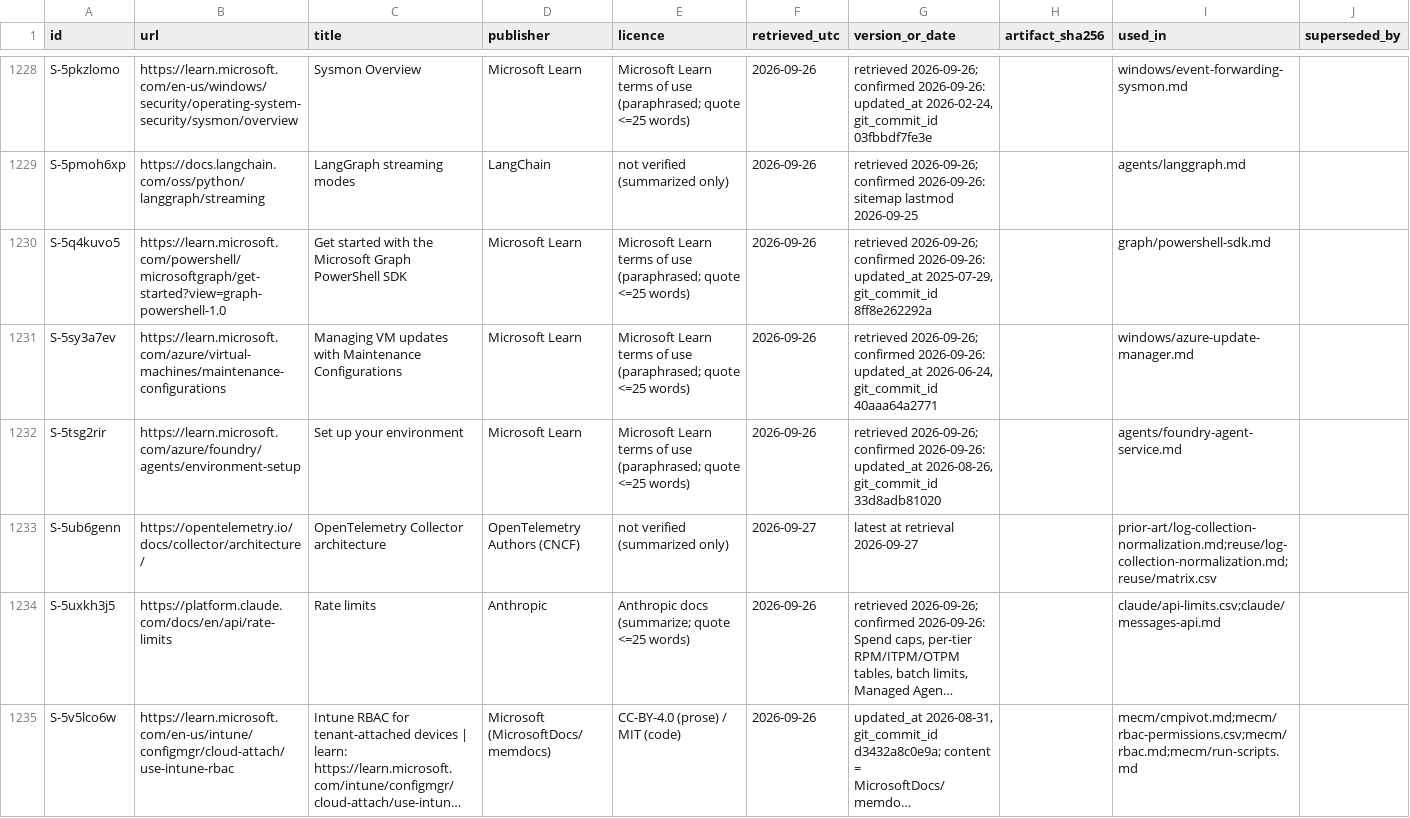
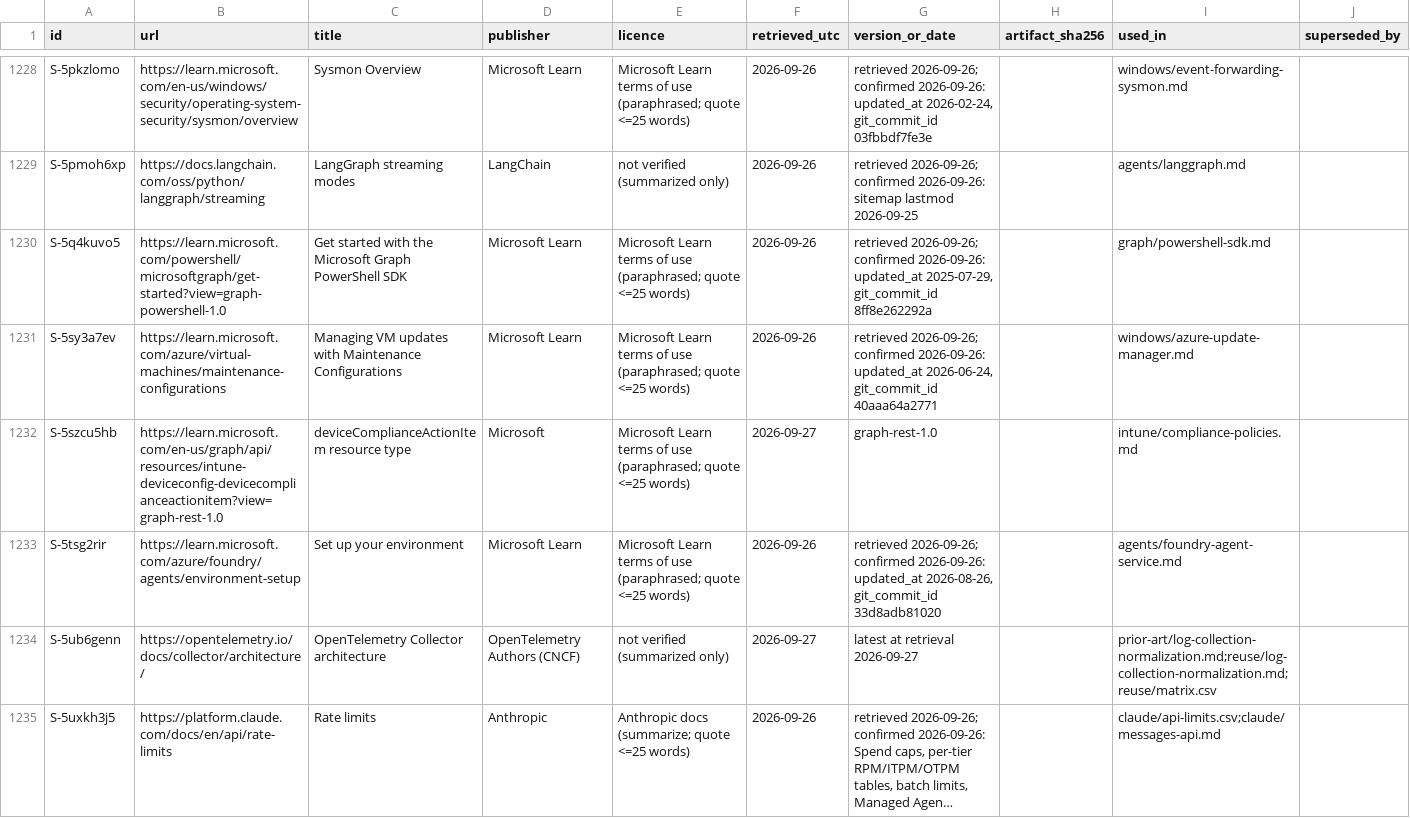
Before and after one commit to mikkielt/it-ops-kb, a CSV file: _sources.csv, drawn as a sheet; only a part is shown, gaps mark what is left out; the shorter side is filled out with more unchanged rows; long unchanged cells end in …; the diff covers the shown part only; the diff names each change by its address in the sheet, - before the commit and + after, or states it on an @@ line.

```diff
--- a/_sources.csv
+++ b/_sources.csv
+row 1232: S-5szcu5hb | https://learn.microsoft.com/en-us/graph/api/resources/intune-deviceconfig-devicecomplianceactionitem?view=graph-rest-1.0 | deviceComplianceActionItem resource type | Microsoft | Microsoft Learn terms of use (paraphrased; quote <=25 words) | 2026-09-27 | graph-rest-1.0 |  | intune/compliance-policies.md
```
Also changed, not shown: 9 added rows and 1 edited cell elsewhere in this file, _coverage.csv, 28 other files.
